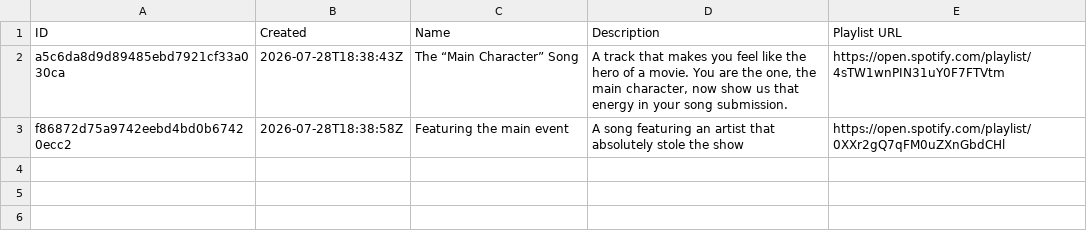
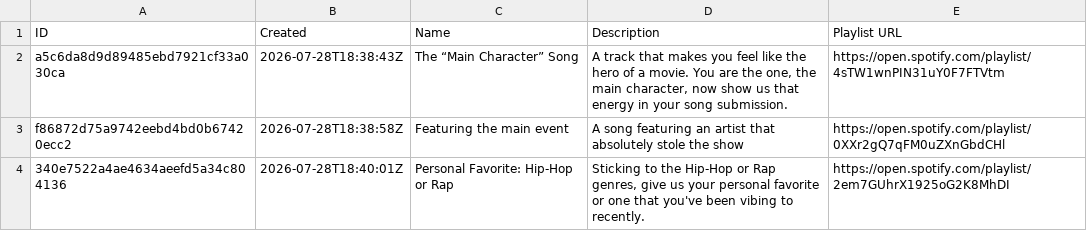
Before and after one commit to danielbsimpson/danielbsimpson.github.io, a CSV file: data/t5_leagues/t5_league6/rounds.csv, drawn as a sheet.

Commit message:
Add new league rounds and vote data
Add the latest round data for `t5_league6` and `us_league2`, including new round definitions, submissions, and recorded votes. Also fixes the `Upgrade U` track title in the US league data to use the same featured artist spelling as the rest of the dataset.

```diff
--- a/data/t5_leagues/t5_league6/rounds.csv
+++ b/data/t5_leagues/t5_league6/rounds.csv
@@ -3 +3,2 @@ a5c6da8d9d89485ebd7921cf33a030ca,2026-07-28T18:38:43Z,The “Main Character” S
 f86872d75a9742eebd4bd0b67420ecc2,2026-07-28T18:38:58Z,Featuring the main event,A song featuring an artist that absolutely stole the show,https://open.spotify.com/playlist/0XXr2gQ7qFM0uZXnGbdCHl
+340e7522a4ae4634aeefd5a34c804136,2026-07-28T18:40:01Z,Personal Favorite: Hip-Hop or Rap,"Sticking to the Hip-Hop or Rap genres, give us your personal favorite or one that you've been vibing to recently.",https://open.spotify.com/playlist/2em7GUhrX1925oG2K8MhDI
```
Also changed, not shown: data/t5_leagues/t5_league6/submissions.csv, data/work_leagues/US_Leagues/us_league2/rounds.csv, 3 other files.
